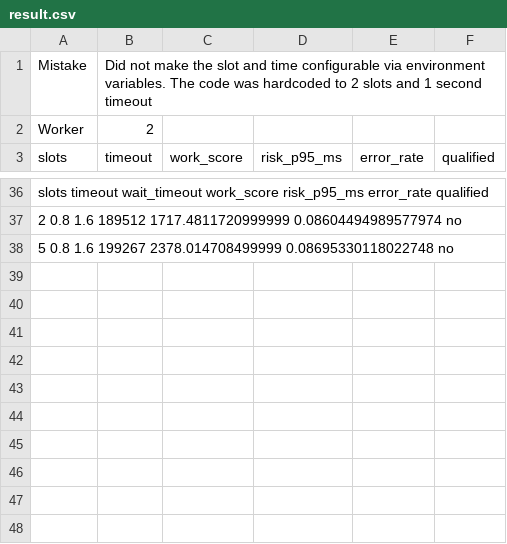
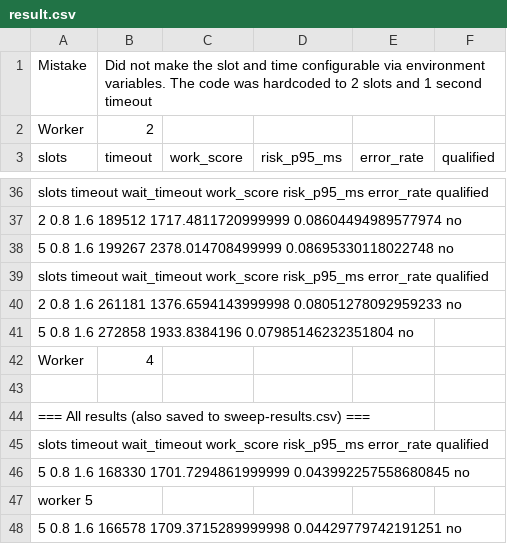
Before and after one commit to AllyJT/PLATea-, a CSV file: result.csv, drawn as a sheet; only a part is shown, gaps mark what is left out; the diff names each change by its address in the sheet, - before the commit and + after, or states it on an @@ line.

```diff
--- a/result.csv
+++ b/result.csv
+row 39: slots timeout wait_timeout work_score risk_p95_ms error_rate qualified
+row 40: 2 0.8 1.6 261181 1376.6594143999998 0.08051278092959233 no
+row 41: 5 0.8 1.6 272858 1933.8384196 0.07985146232351804 no
+row 42: Worker | 4
+row 43: (empty)
+row 44: === All results (also saved to sweep-results.csv) ===
+row 45: slots timeout wait_timeout work_score risk_p95_ms error_rate qualified
+row 46: 5 0.8 1.6 168330 1701.7294861999999 0.043992257558680845 no
+row 47: worker 5
+row 48: 5 0.8 1.6 166578 1709.3715289999998 0.04429779742191251 no
```
Also changed, not shown: 4 other files.
